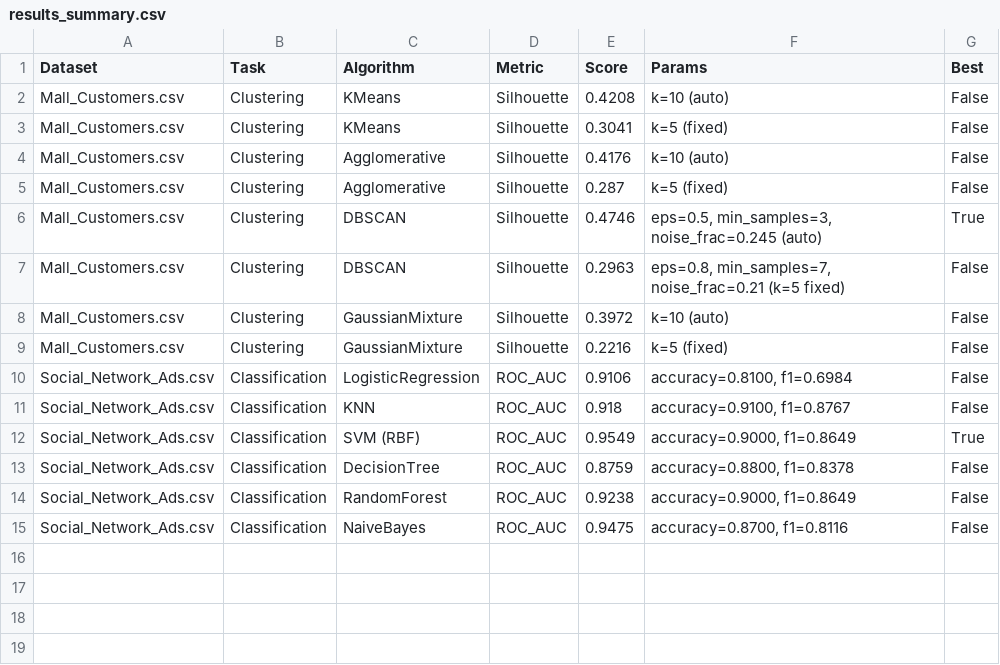
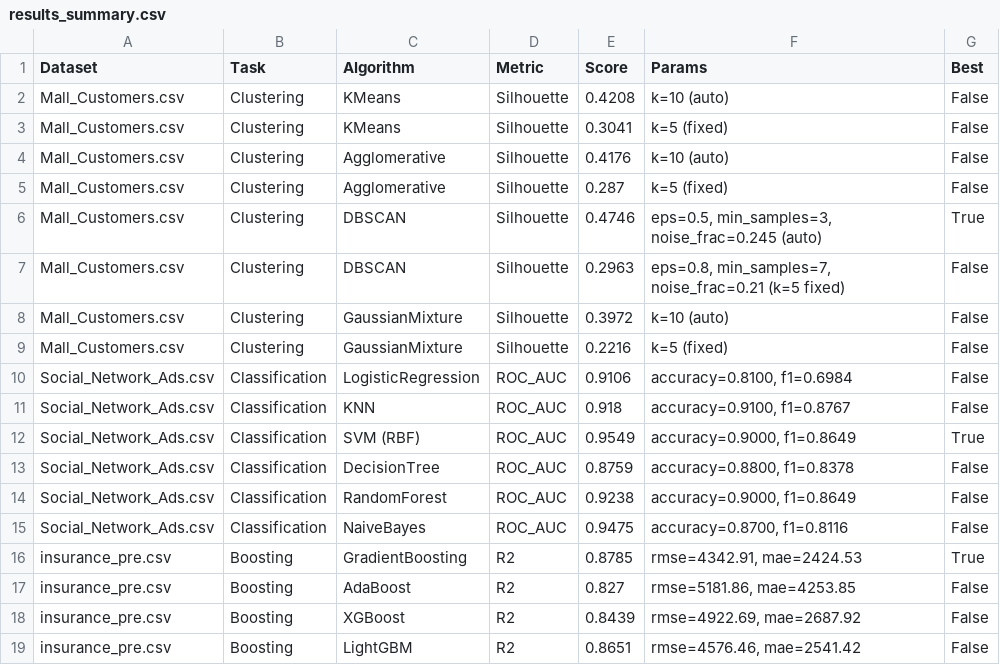
Before and after one commit to HarshilMaks/ML2-assignment, a CSV file: results/results_summary.csv, drawn as a sheet.

Commit message:
Add boosting notebook and results (insurance_pre.csv)
Compares GradientBoosting, AdaBoost, XGBoost, and LightGBM on insurance
charges regression, 80/20 split. GradientBoosting wins by R2=0.8785.

```diff
--- a/results/results_summary.csv
+++ b/results/results_summary.csv
@@ -15 +15,5 @@ Social_Network_Ads.csv,Classification,RandomForest,ROC_AUC,0.9238,"accuracy=0.90
 Social_Network_Ads.csv,Classification,NaiveBayes,ROC_AUC,0.9475,"accuracy=0.8700, f1=0.8116",False
+insurance_pre.csv,Boosting,GradientBoosting,R2,0.8785,"rmse=4342.91, mae=2424.53",True
+insurance_pre.csv,Boosting,AdaBoost,R2,0.827,"rmse=5181.86, mae=4253.85",False
+insurance_pre.csv,Boosting,XGBoost,R2,0.8439,"rmse=4922.69, mae=2687.92",False
+insurance_pre.csv,Boosting,LightGBM,R2,0.8651,"rmse=4576.46, mae=2541.42",False
```
Also changed, not shown: 3 other files.
